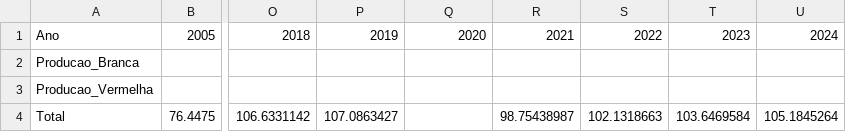
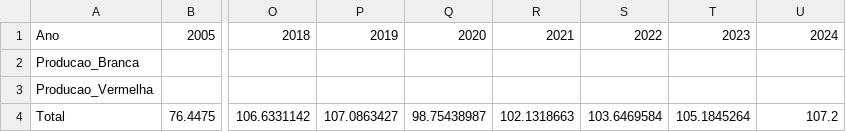
Before and after one commit to ottohebeda/Industry_Energy_Emissions_simulator, a CSV file: Production_Ceramic.csv, drawn as a sheet; only a part is shown, gaps mark what is left out; the diff names each change by its address in the sheet, - before the commit and + after, or states it on an @@ line.

Commit message:
Update Production_Ceramic.csv

```diff
--- a/Production_Ceramic.csv
+++ b/Production_Ceramic.csv
-Q4: (empty)
+Q4: 98.75438987
-R4: 98.75438987
+R4: 102.1318663
-S4: 102.1318663
+S4: 103.6469584
-T4: 103.6469584
+T4: 105.1845264
-U4: 105.1845264
+U4: 107.2
```
